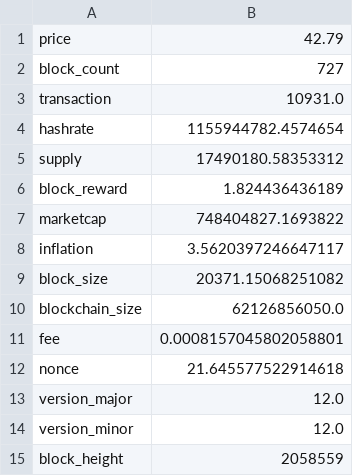
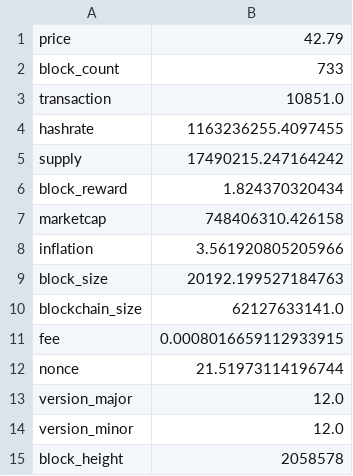
Before and after one commit to aboutmonero/aboutmonero, a CSV file: latest.csv, drawn as a sheet.

```diff
--- a/latest.csv
+++ b/latest.csv
@@ -1,15 +1,15 @@
 price,42.79
-block_count,727
-transaction,10931.0
-hashrate,1155944782.4574654
-supply,17490180.58353312
-block_reward,1.824436436189
-marketcap,748404827.1693822
-inflation,3.5620397246647117
-block_size,20371.15068251082
-blockchain_size,62126856050.0
-fee,0.0008157045802058801
-nonce,21.645577522914618
+block_count,733
+transaction,10851.0
+hashrate,1163236255.4097455
+supply,17490215.247164242
+block_reward,1.824370320434
+marketcap,748406310.426158
+inflation,3.561920805205966
+block_size,20192.199527184763
+blockchain_size,62127633141.0
+fee,0.0008016659112933915
+nonce,21.51973114196744
 version_major,12.0
 version_minor,12.0
-block_height,2058559
+block_height,2058578
```
Also changed, not shown: 45 other files.
